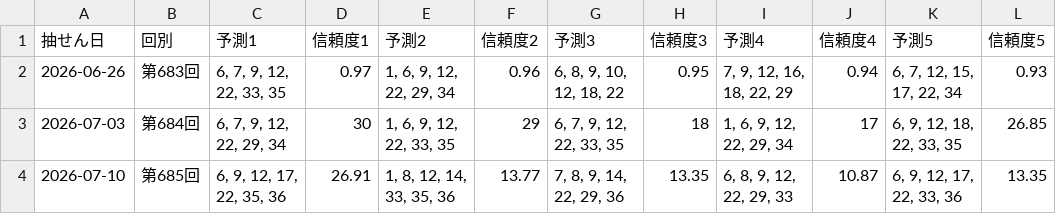
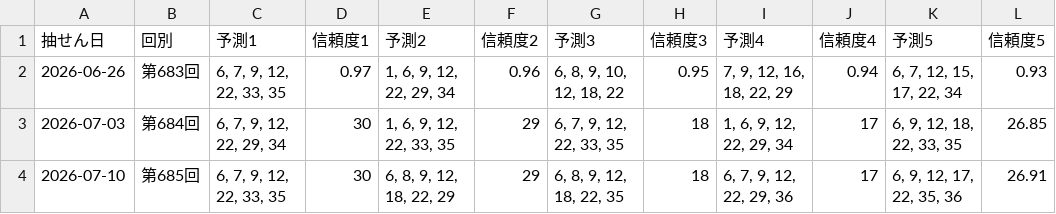
Before and after one commit to Joker7822/NEW_LOTO7, a CSV file: outputs/evolution_prediction_history.csv, drawn as a sheet.

```diff
--- a/outputs/evolution_prediction_history.csv
+++ b/outputs/evolution_prediction_history.csv
@@ -3,2 +3,2 @@
 2026-07-03,第684回,"6, 7, 9, 12, 22, 29, 34",30,"1, 6, 9, 12, 22, 33, 35",29,"6, 7, 9, 12, 22, 33, 35",18,"1, 6, 9, 12, 22, 29, 34",17,"6, 9, 12, 18, 22, 33, 35",26.85
-2026-07-10,第685回,"6, 9, 12, 17, 22, 35, 36",26.91,"1, 8, 12, 14, 33, 35, 36",13.77,"7, 8, 9, 14, 22, 29, 36",13.35,"6, 8, 9, 12, 22, 29, 33",10.87,"6, 9, 12, 17, 22, 33, 36",13.35
+2026-07-10,第685回,"6, 7, 9, 12, 22, 33, 35",30,"6, 8, 9, 12, 18, 22, 29",29,"6, 8, 9, 12, 18, 22, 35",18,"6, 7, 9, 12, 22, 29, 36",17,"6, 9, 12, 17, 22, 35, 36",26.91
```
Also changed, not shown: outputs/evolution_best_prediction.csv, 6 other files.
